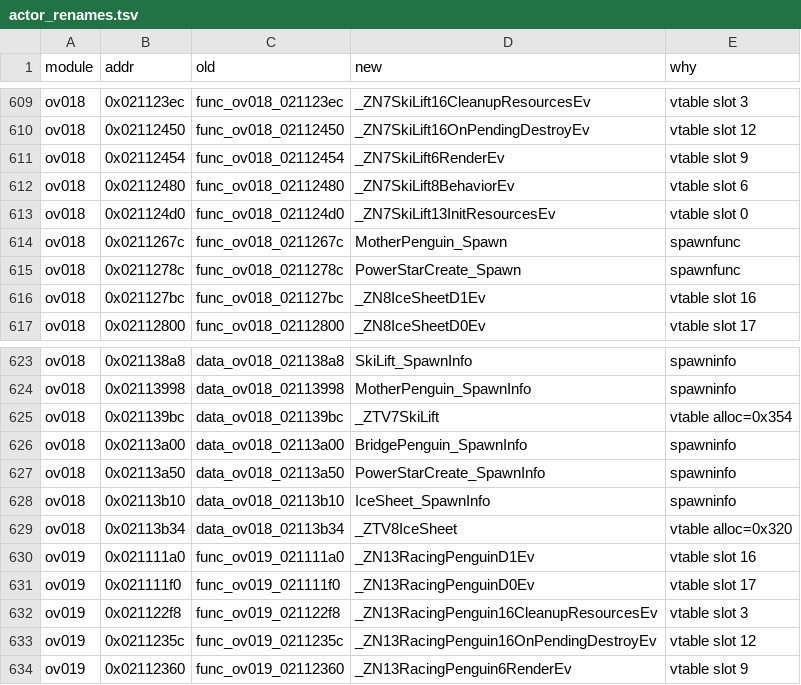
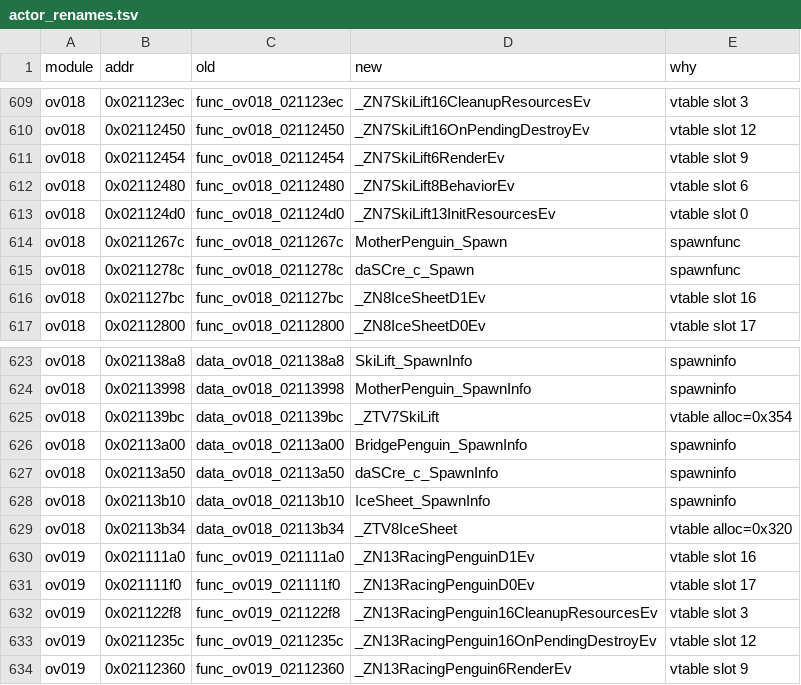
Before and after one commit to AdrianBros/sm64ds-decomp, a TSV file: symbols/actor_renames.tsv, drawn as a sheet; only a part is shown, gaps mark what is left out.

```diff
--- a/symbols/actor_renames.tsv
+++ b/symbols/actor_renames.tsv
@@ -614,3 +614,3 @@ ov018	0x021124d0	func_ov018_021124d0	_ZN7SkiLift13InitResourcesEv	vtable slot 0
 ov018	0x0211267c	func_ov018_0211267c	MotherPenguin_Spawn	spawnfunc
-ov018	0x0211278c	func_ov018_0211278c	PowerStarCreate_Spawn	spawnfunc
+ov018	0x0211278c	func_ov018_0211278c	daSCre_c_Spawn	spawnfunc
 ov018	0x021127bc	func_ov018_021127bc	_ZN8IceSheetD1Ev	vtable slot 16
@@ -626,3 +626,3 @@ ov018	0x021139bc	data_ov018_021139bc	_ZTV7SkiLift	vtable alloc=0x354
 ov018	0x02113a00	data_ov018_02113a00	BridgePenguin_SpawnInfo	spawninfo
-ov018	0x02113a50	data_ov018_02113a50	PowerStarCreate_SpawnInfo	spawninfo
+ov018	0x02113a50	data_ov018_02113a50	daSCre_c_SpawnInfo	spawninfo
 ov018	0x02113b10	data_ov018_02113b10	IceSheet_SpawnInfo	spawninfo
```
Also changed, not shown: notes/data/c-cpp-classification.tsv, 43 other files.
